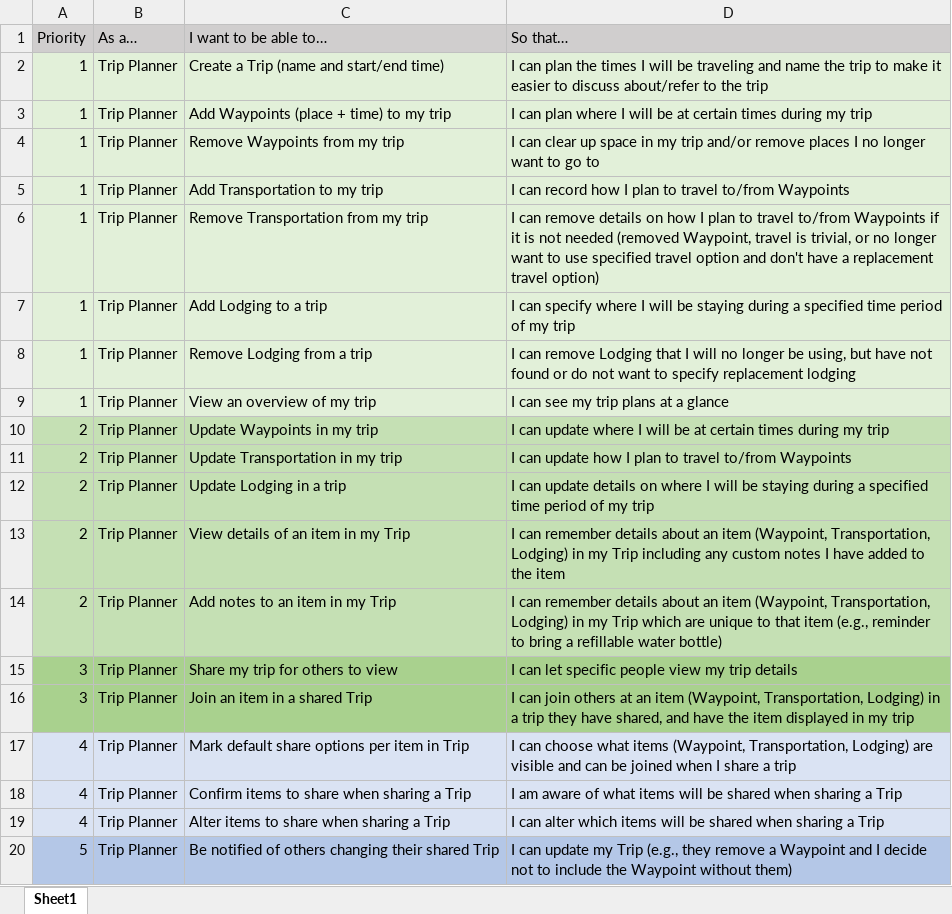
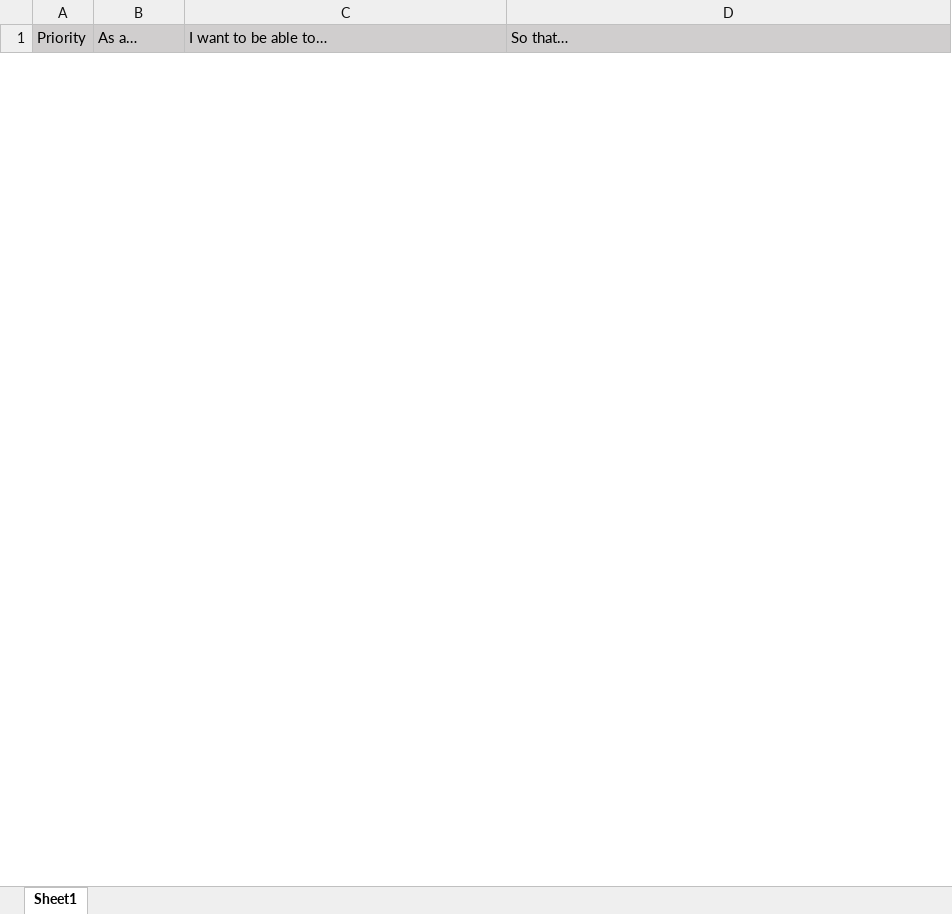
Before and after one commit to balton818/CapstoneSp23_Group3, an Excel workbook: sprints/Product Backlog.xlsx, sheet Sheet1, drawn as a sheet; only a part is shown; values as stored, in another font and other column widths than the file's, no borders; removed rows and columns are numbered as before the commit, all else as after; the diff covers the shown part only; the diff names each change by its address in the sheet, - before the commit and + after, or states it on an @@ line.

```diff
--- a/sprints/Product Backlog.xlsx (sheet Sheet1)
+++ b/sprints/Product Backlog.xlsx (sheet Sheet1)
-row 2: 1 | Trip Planner | Create a Trip (name and start/end time) | I can plan the times I will be traveling and name the trip to make it easier to discuss about/refer to the trip
-row 3: 1 | Trip Planner | Add Waypoints (place + time) to my trip | I can plan where I will be at certain times during my trip
-row 4: 1 | Trip Planner | Remove Waypoints from my trip | I can clear up space in my trip and/or remove places I no longer want to go to
-row 5: 1 | Trip Planner | Add Transportation to my trip | I can record how I plan to travel to/from Waypoints
-row 6: 1 | Trip Planner | Remove Transportation from my trip | I can remove details on how I plan to travel to/from Waypoints if it is not needed (removed Waypoint, travel is trivial, or no longer want to use specified travel option and don't have a replacement travel option)
-row 7: 1 | Trip Planner | Add Lodging to a trip | I can specify where I will be staying during a specified time period of my trip
-row 8: 1 | Trip Planner | Remove Lodging from a trip | I can remove Lodging that I will no longer be using, but have not found or do not want to specify replacement lodging
-row 9: 1 | Trip Planner | View an overview of my trip | I can see my trip plans at a glance
-row 10: 2 | Trip Planner | Update Waypoints in my trip | I can update where I will be at certain times during my trip
-row 11: 2 | Trip Planner | Update Transportation in my trip | I can update how I plan to travel to/from Waypoints
-row 12: 2 | Trip Planner | Update Lodging in a trip | I can update details on where I will be staying during a specified time period of my trip
-row 13: 2 | Trip Planner | View details of an item in my Trip | I can remember details about an item (Waypoint, Transportation, Lodging) in my Trip including any custom notes I have added to the item
-row 14: 2 | Trip Planner | Add notes to an item in my Trip | I can remember details about an item (Waypoint, Transportation, Lodging) in my Trip which are unique to that item (e.g., reminder to bring a refillable water bottle)
-row 15: 3 | Trip Planner | Share my trip for others to view | I can let specific people view my trip details
-row 16: 3 | Trip Planner | Join an item in a shared Trip | I can join others at an item (Waypoint, Transportation, Lodging) in a trip they have shared, and have the item displayed in my trip
-row 17: 4 | Trip Planner | Mark default share options per item in Trip | I can choose what items (Waypoint, Transportation, Lodging) are visible and can be joined when I share a trip
-row 18: 4 | Trip Planner | Confirm items to share when sharing a Trip | I am aware of what items will be shared when sharing a Trip
-row 19: 4 | Trip Planner | Alter items to share when sharing a Trip | I can alter which items will be shared when sharing a Trip
-row 20: 5 | Trip Planner | Be notified of others changing their shared Trip | I can update my Trip (e.g., they remove a Waypoint and I decide not to include the Waypoint without them)
```
Also changed, not shown: 8 added rows and 8 removed rows elsewhere in this sheet, 14 other files.
